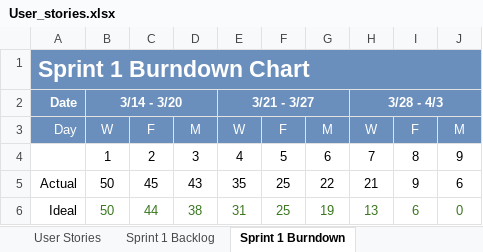
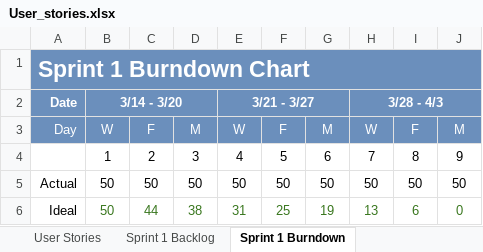
Before and after one commit to mzancanella/udj-1, an Excel workbook: Deliverables/User_stories.xlsx, sheet Sprint 1 Burndown, drawn as a sheet; values as stored, in another font and other column widths than the file's, no borders; charts and pictures not drawn; the diff names each change by its address in the sheet, - before the commit and + after, or states it on an @@ line.

```diff
--- a/Deliverables/User_stories.xlsx (sheet Sprint 1 Burndown)
+++ b/Deliverables/User_stories.xlsx (sheet Sprint 1 Burndown)
-C5: 45
+C5: 50
-D5: 43
+D5: 50
-E5: 35
+E5: 50
-F5: 25
+F5: 50
-G5: 22
+G5: 50
-H5: 21
+H5: 50
-I5: 9
+I5: 50
-J5: 6
+J5: 50
```
Also changed, not shown: sheet User Stories, sheet Sprint 1 Backlog, charts or pictures.
